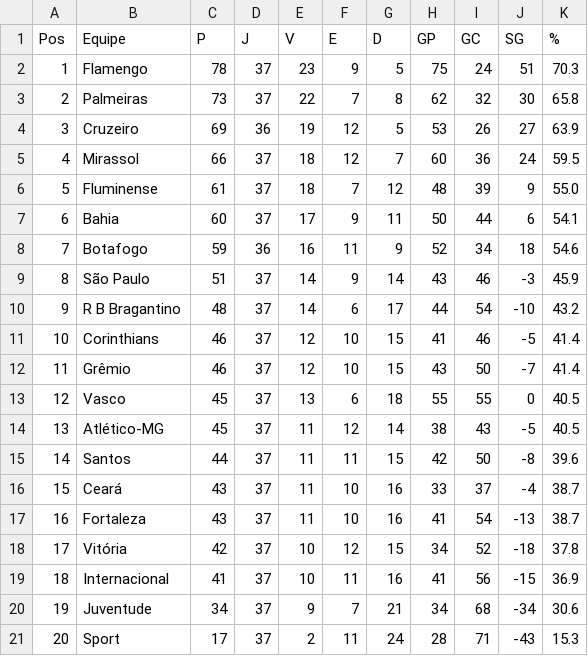
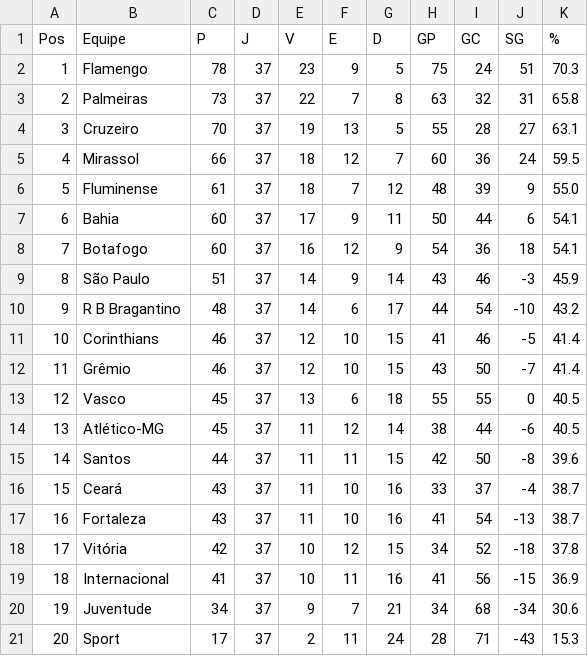
Before and after one commit to tlvzz/BR2025, a CSV file: dados/classificacao.csv, drawn as a sheet.

```diff
--- a/dados/classificacao.csv
+++ b/dados/classificacao.csv
@@ -2,4 +2,4 @@ Pos,Equipe,P,J,V,E,D,GP,GC,SG,%
 1,Flamengo,78,37,23,9,5,75,24,51,70.3
-2,Palmeiras,73,37,22,7,8,62,32,30,65.8
-3,Cruzeiro,69,36,19,12,5,53,26,27,63.9
+2,Palmeiras,73,37,22,7,8,63,32,31,65.8
+3,Cruzeiro,70,37,19,13,5,55,28,27,63.1
 4,Mirassol,66,37,18,12,7,60,36,24,59.5
@@ -7,3 +7,3 @@ Pos,Equipe,P,J,V,E,D,GP,GC,SG,%
 6,Bahia,60,37,17,9,11,50,44,6,54.1
-7,Botafogo,59,36,16,11,9,52,34,18,54.6
+7,Botafogo,60,37,16,12,9,54,36,18,54.1
 8,São Paulo,51,37,14,9,14,43,46,-3,45.9
@@ -13,3 +13,3 @@ Pos,Equipe,P,J,V,E,D,GP,GC,SG,%
 12,Vasco,45,37,13,6,18,55,55,0,40.5
-13,Atlético-MG,45,37,11,12,14,38,43,-5,40.5
+13,Atlético-MG,45,37,11,12,14,38,44,-6,40.5
 14,Santos,44,37,11,11,15,42,50,-8,39.6
```
